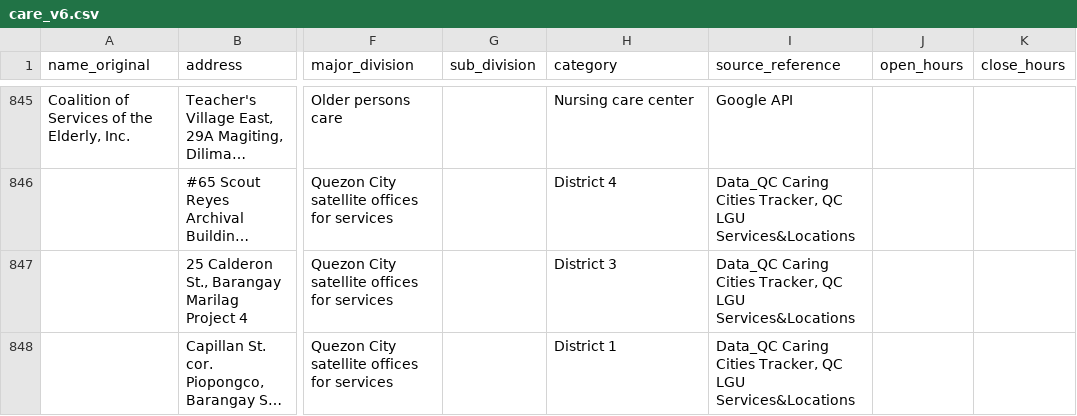
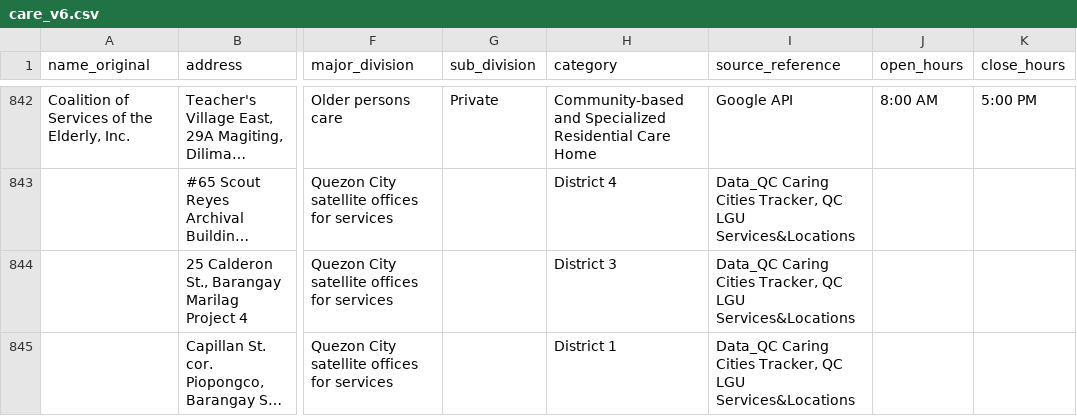
Before and after one commit to ereyes-dpa/UN-WOMEN-CARE-SYSTEMS-DASHBOARD-2, a CSV file: processed/care_v6.csv, drawn as a sheet; only a part is shown, gaps mark what is left out; long unchanged cells end in …; addresses are those after the commit; the diff covers the shown part only; the diff names each change by its address in the sheet, - before the commit and + after, or states it on an @@ line.

```diff
--- a/processed/care_v6.csv
+++ b/processed/care_v6.csv
-G842 (sub_division): (empty)
+G842 (sub_division): Private
-H842 (category): Nursing care center
+H842 (category): Community-based and Specialized Residential Care Home
-J842 (open_hours): (empty)
+J842 (open_hours): 8:00 AM
-K842 (close_hours): (empty)
+K842 (close_hours): 5:00 PM
```
Also changed, not shown: 1 added row, 3 removed rows and 89 edited cells elsewhere in this file, processed/indicators/demographics_by_barangay.csv.
